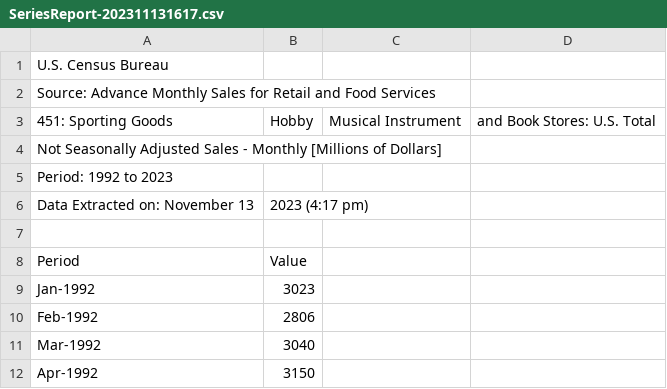
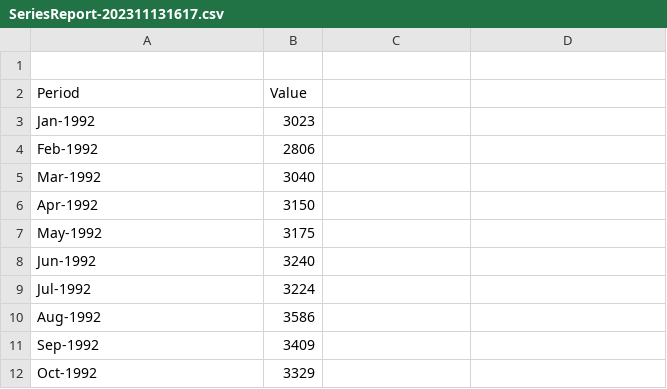
Before and after one commit to JoshuaGrant24/Monthly-Sales, a CSV file: SeriesReport-202311131617.csv, drawn as a sheet; only a part is shown; the shorter side is filled out with more unchanged rows.

Commit message:
Update SeriesReport-202311131617.csv

```diff
--- a/SeriesReport-202311131617.csv
+++ b/SeriesReport-202311131617.csv
@@ -1,7 +1 @@
-U.S. Census Bureau
-Source: Advance Monthly Sales for Retail and Food Services
-451: Sporting Goods, Hobby, Musical Instrument, and Book Stores: U.S. Total
-Not Seasonally Adjusted Sales - Monthly [Millions of Dollars]
-Period: 1992 to 2023
-Data Extracted on: November 13, 2023 (4:17 pm)
 
```
